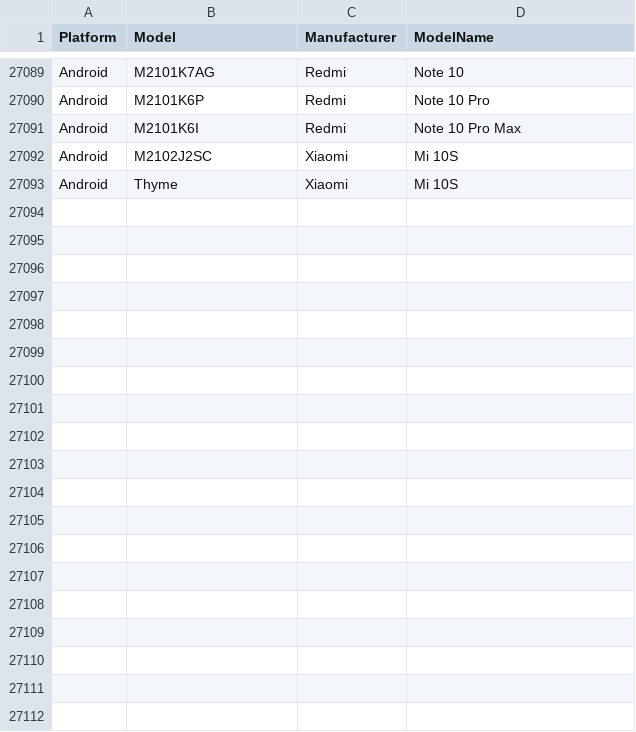
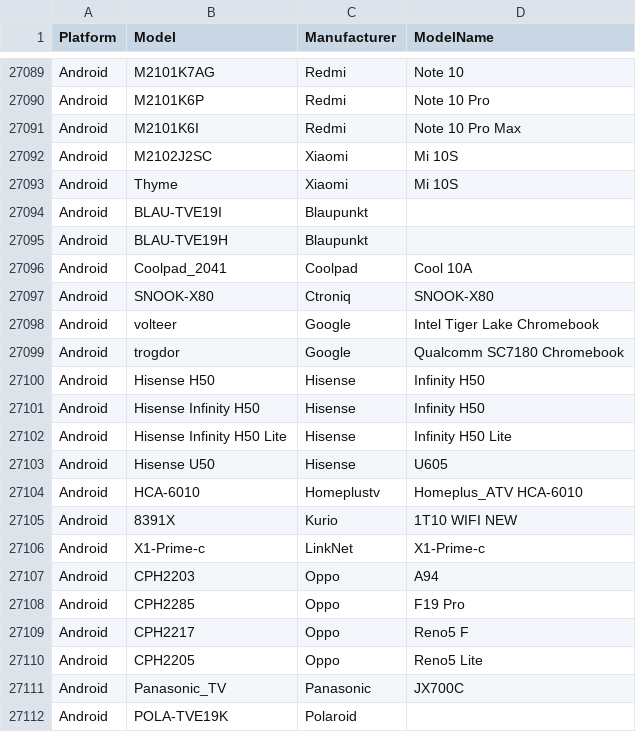
Before and after one commit to tlacroix/mobile-devices-model-mapping-data, a CSV file: device_mapping.csv, drawn as a sheet; only a part is shown, gaps mark what is left out; the diff covers the shown part only.

```diff
--- a/device_mapping.csv
+++ b/device_mapping.csv
@@ -27093 +27093,20 @@ Android,M2102J2SC,Xiaomi,"Mi 10S"
 Android,Thyme,Xiaomi,"Mi 10S"
+Android,BLAU-TVE19I,Blaupunkt,
+Android,BLAU-TVE19H,Blaupunkt,
+Android,Coolpad_2041,Coolpad,"Cool 10A"
+Android,SNOOK-X80,Ctroniq,SNOOK-X80
+Android,volteer,Google,"Intel Tiger Lake Chromebook"
+Android,trogdor,Google,"Qualcomm SC7180 Chromebook"
+Android,"Hisense H50",Hisense,"Infinity H50"
+Android,"Hisense Infinity H50",Hisense,"Infinity H50"
+Android,"Hisense Infinity H50 Lite",Hisense,"Infinity H50 Lite"
+Android,"Hisense U50",Hisense,U605
+Android,HCA-6010,Homeplustv,"Homeplus_ATV HCA-6010"
+Android,8391X,Kurio,"1T10  WIFI NEW"
+Android,X1-Prime-c,LinkNet,X1-Prime-c
+Android,CPH2203,Oppo,A94
+Android,CPH2285,Oppo,"F19 Pro"
+Android,CPH2217,Oppo,"Reno5 F"
+Android,CPH2205,Oppo,"Reno5 Lite"
+Android,Panasonic_TV,Panasonic,JX700C
+Android,POLA-TVE19K,Polaroid,
```
Also changed, not shown: 14 added rows elsewhere in this file, device_mapping-android.csv, 3 other files.
